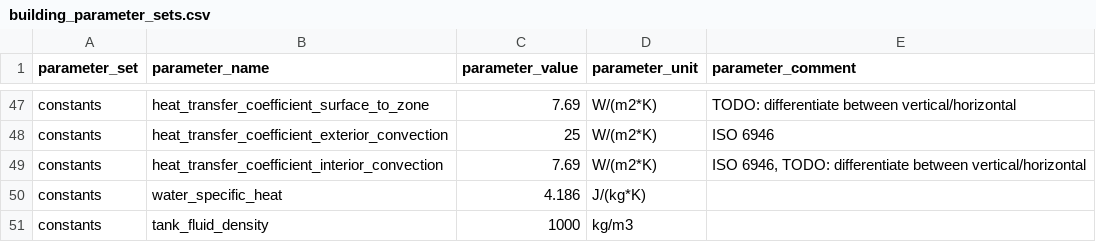
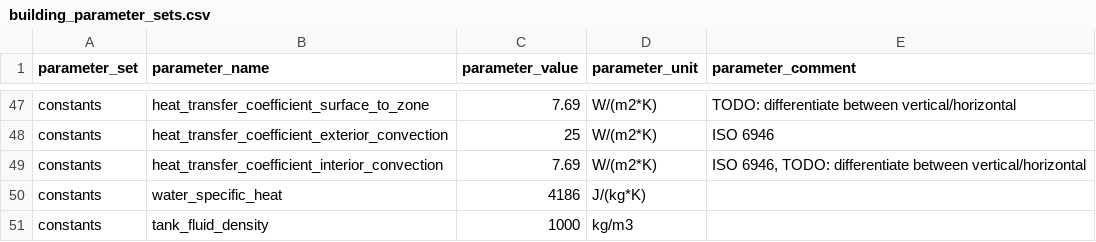
Before and after one commit to mesmo-dev/cobmo, a CSV file: data/building_parameter_sets.csv, drawn as a sheet; only a part is shown, gaps mark what is left out.

Commit message:
Updated: charge storage, output definition

```diff
--- a/data/building_parameter_sets.csv
+++ b/data/building_parameter_sets.csv
@@ -49,3 +49,3 @@ constants,heat_transfer_coefficient_exterior_convection,25,W/(m2*K),ISO 6946
 constants,heat_transfer_coefficient_interior_convection,7.69,W/(m2*K),"ISO 6946, TODO: differentiate between vertical/horizontal"
-constants,water_specific_heat,4.186,J/(kg*K),
+constants,water_specific_heat,4186,J/(kg*K),
 constants,tank_fluid_density,1000,kg/m3,
```
